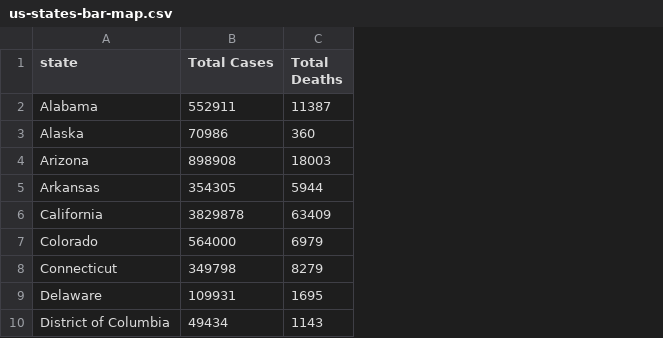
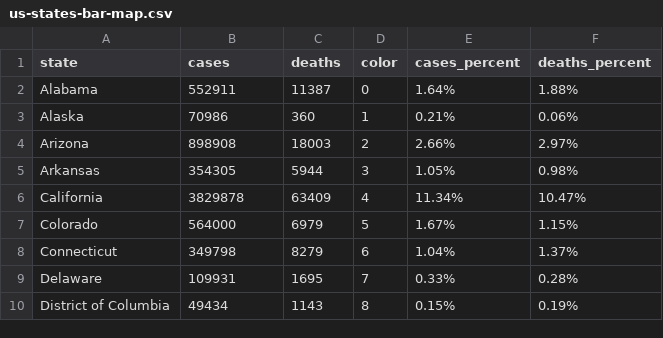
Before and after one commit to peterzhangon/aijun2.github.io, a CSV file: data/us-states-bar-map.csv, drawn as a sheet; only a part is shown; the diff names each change by its address in the sheet, - before the commit and + after, or states it on an @@ line.

Commit message:
Update us-states-bar-map.csv
add more columns to support map

```diff
--- a/data/us-states-bar-map.csv
+++ b/data/us-states-bar-map.csv
+column D (color), rows 2-10: 0 | 1 | 2 | 3 | 4 | 5 | 6 | 7 | 8
+column E (cases_percent), rows 2-10: 1.64% | 0.21% | 2.66% | 1.05% | 11.34% | 1.67% | 1.04% | 0.33% | 0.15%
+column F (deaths_percent), rows 2-10: 1.88% | 0.06% | 2.97% | 0.98% | 10.47% | 1.15% | 1.37% | 0.28% | 0.19%
-B1: Total Cases
+B1: cases
-C1: Total Deaths
+C1: deaths
```
